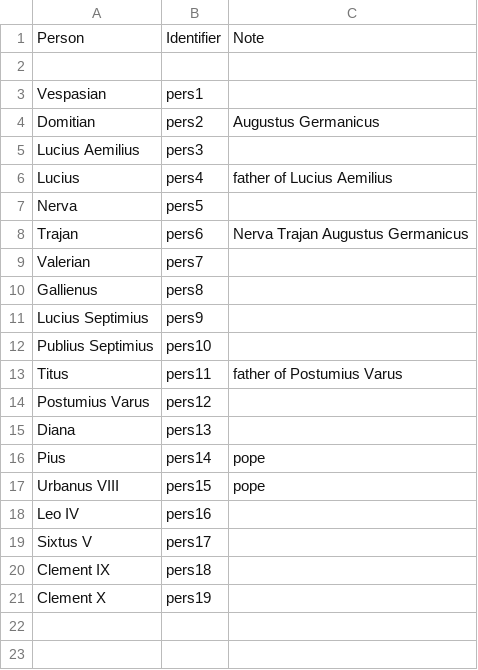
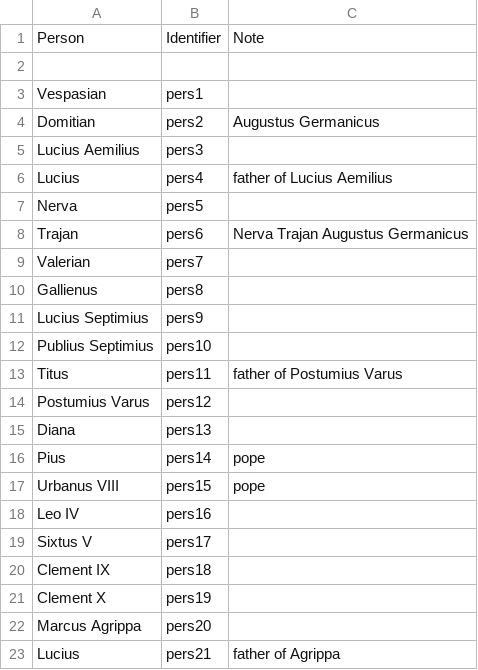
Before and after one commit to neelsmith/latinsrcs, a CSV file: collections/people.csv, drawn as a sheet.

Commit message:
Update people.csv

```diff
--- a/collections/people.csv
+++ b/collections/people.csv
@@ -21 +21,3 @@ Clement IX,pers18,
 Clement X,pers19,
+Marcus Agrippa,pers20
+Lucius,pers21,father of Agrippa
```
